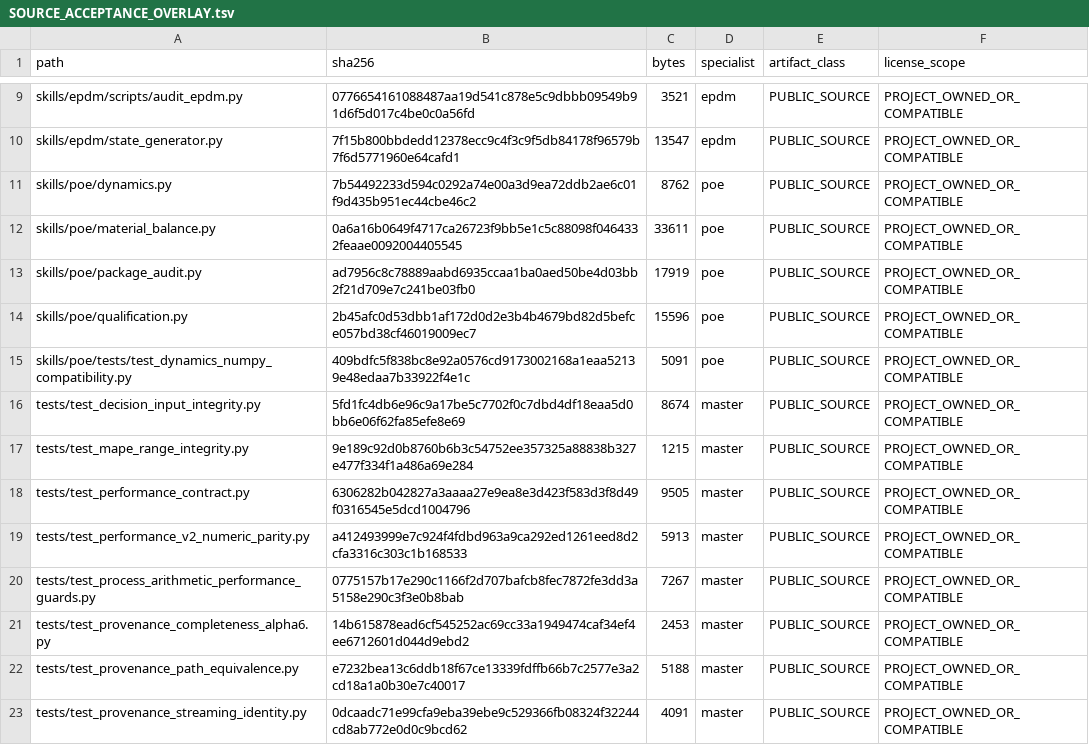
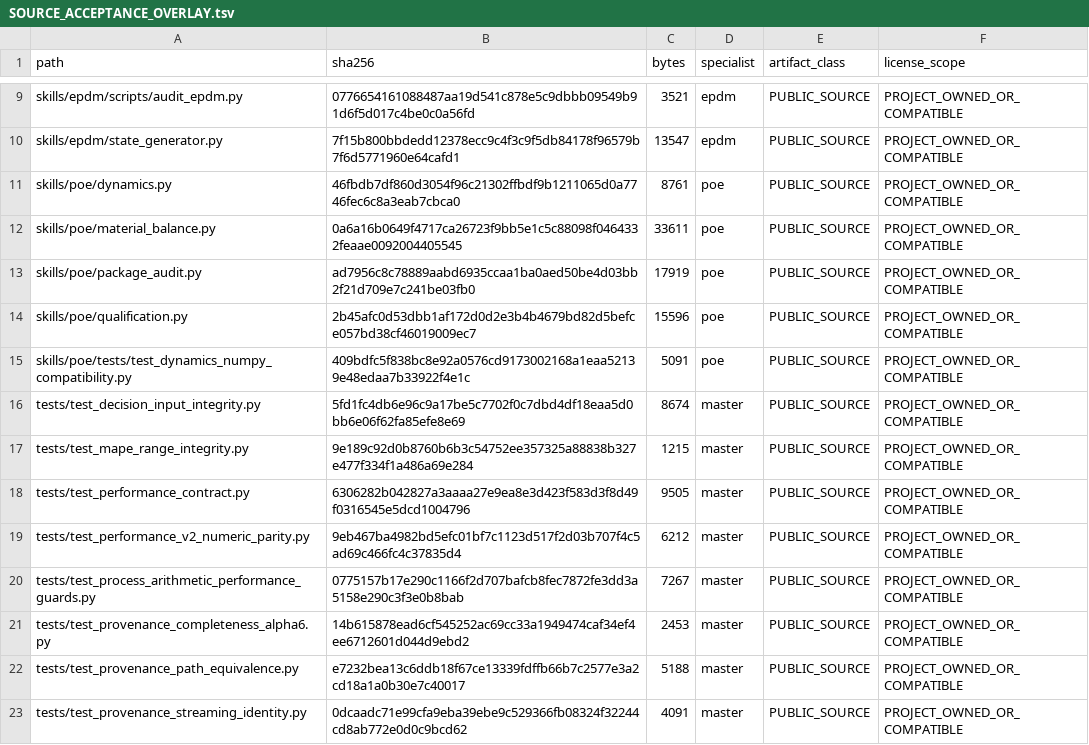
Before and after one commit to SUNHAOJUN22/TSAO-PROCESSING-SKILL, a TSV file: reports/SOURCE_ACCEPTANCE_OVERLAY.tsv, drawn as a sheet; only a part is shown, gaps mark what is left out.

```diff
--- a/reports/SOURCE_ACCEPTANCE_OVERLAY.tsv
+++ b/reports/SOURCE_ACCEPTANCE_OVERLAY.tsv
@@ -10,3 +10,3 @@ skills/epdm/scripts/audit_epdm.py	0776654161088487aa19d541c878e5c9dbbb09549b91d6
 skills/epdm/state_generator.py	7f15b800bbdedd12378ecc9c4f3c9f5db84178f96579b7f6d5771960e64cafd1	13547	epdm	PUBLIC_SOURCE	PROJECT_OWNED_OR_COMPATIBLE
-skills/poe/dynamics.py	7b54492233d594c0292a74e00a3d9ea72ddb2ae6c01f9d435b951ec44cbe46c2	8762	poe	PUBLIC_SOURCE	PROJECT_OWNED_OR_COMPATIBLE
+skills/poe/dynamics.py	46fbdb7df860d3054f96c21302ffbdf9b1211065d0a7746fec6c8a3eab7cbca0	8761	poe	PUBLIC_SOURCE	PROJECT_OWNED_OR_COMPATIBLE
 skills/poe/material_balance.py	0a6a16b0649f4717ca26723f9bb5e1c5c88098f0464332feaae0092004405545	33611	poe	PUBLIC_SOURCE	PROJECT_OWNED_OR_COMPATIBLE
@@ -18,3 +18,3 @@ tests/test_mape_range_integrity.py	9e189c92d0b8760b6b3c54752ee357325a88838b327e4
 tests/test_performance_contract.py	6306282b042827a3aaaa27e9ea8e3d423f583d3f8d49f0316545e5dcd1004796	9505	master	PUBLIC_SOURCE	PROJECT_OWNED_OR_COMPATIBLE
-tests/test_performance_v2_numeric_parity.py	a412493999e7c924f4fdbd963a9ca292ed1261eed8d2cfa3316c303c1b168533	5913	master	PUBLIC_SOURCE	PROJECT_OWNED_OR_COMPATIBLE
+tests/test_performance_v2_numeric_parity.py	9eb467ba4982bd5efc01bf7c1123d517f2d03b707f4c5ad69c466fc4c37835d4	6212	master	PUBLIC_SOURCE	PROJECT_OWNED_OR_COMPATIBLE
 tests/test_process_arithmetic_performance_guards.py	0775157b17e290c1166f2d707bafcb8fec7872fe3dd3a5158e290c3f3e0b8bab	7267	master	PUBLIC_SOURCE	PROJECT_OWNED_OR_COMPATIBLE
```
Also changed, not shown: reports/SOURCE_CORE_OVERLAY.tsv, 2 other files.
